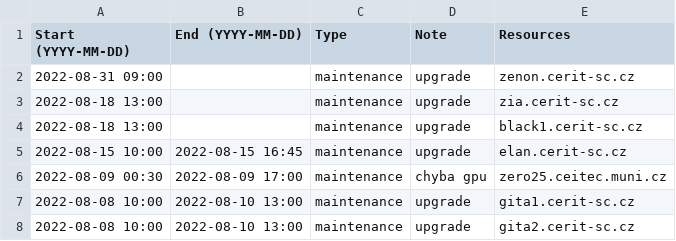
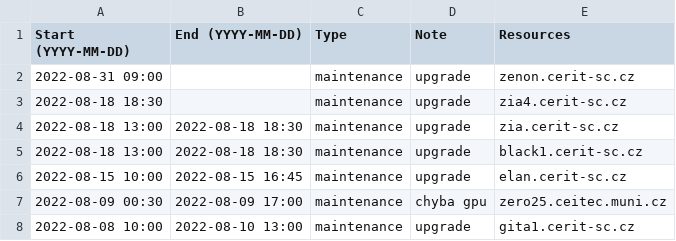
Before and after one commit to CERIT-SC/cerit-maintenance, a CSV file: maintenance.csv, drawn as a sheet; only a part is shown; the shorter side is filled out with more unchanged rows.

Commit message:
konec maintenance zia/black

```diff
--- a/maintenance.csv
+++ b/maintenance.csv
@@ -2,4 +2,5 @@ Start (YYYY-MM-DD),End (YYYY-MM-DD),Type,Note,Resources
 2022-08-31 09:00,,maintenance,"upgrade",zenon.cerit-sc.cz
-2022-08-18 13:00,,maintenance,"upgrade",zia.cerit-sc.cz
-2022-08-18 13:00,,maintenance,"upgrade",black1.cerit-sc.cz
+2022-08-18 18:30,,maintenance,"upgrade",zia4.cerit-sc.cz
+2022-08-18 13:00,2022-08-18 18:30,maintenance,"upgrade",zia.cerit-sc.cz
+2022-08-18 13:00,2022-08-18 18:30,maintenance,"upgrade",black1.cerit-sc.cz
 2022-08-15 10:00,2022-08-15 16:45,maintenance,"upgrade",elan.cerit-sc.cz
```
